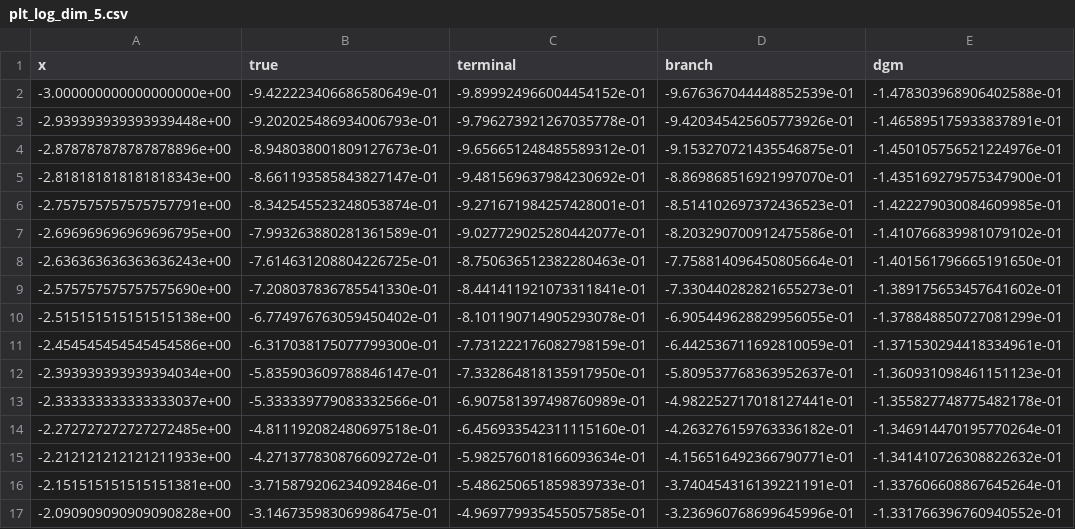
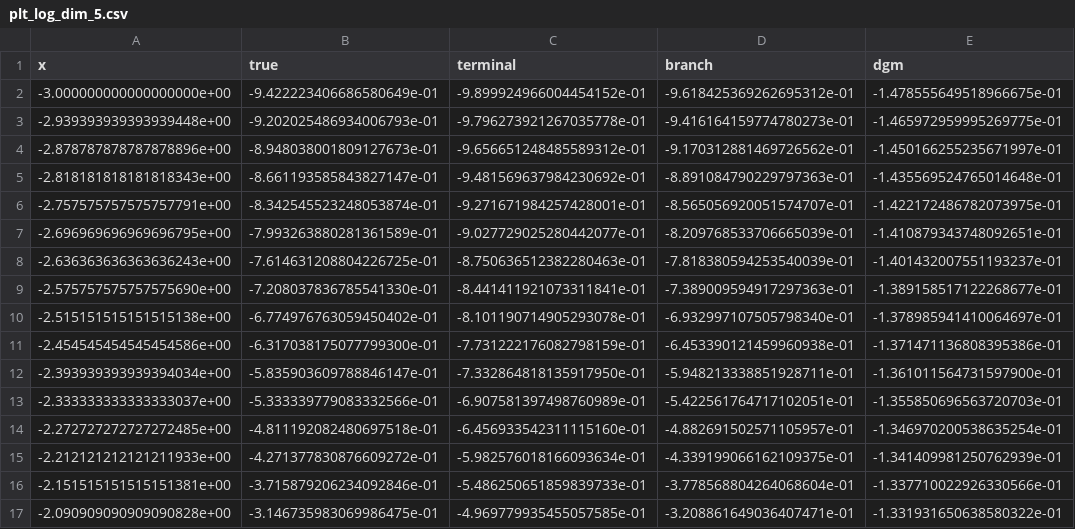
Before and after one commit to nguwijy/deep_branching, a CSV file: log/final_local/plt_log_dim_5.csv, drawn as a sheet; only a part is shown; the diff covers the shown part only.

```diff
--- a/log/final_local/plt_log_dim_5.csv
+++ b/log/final_local/plt_log_dim_5.csv
@@ -1,17 +1,17 @@
 x, true, terminal, branch, dgm
--3.000000000000000000e+00,-9.422223406686580649e-01,-9.899924966004454152e-01,-9.676367044448852539e-01,-1.478303968906402588e-01
--2.939393939393939448e+00,-9.202025486934006793e-01,-9.796273921267035778e-01,-9.420345425605773926e-01,-1.465895175933837891e-01
--2.878787878787878896e+00,-8.948038001809127673e-01,-9.656651248485589312e-01,-9.153270721435546875e-01,-1.450105756521224976e-01
--2.818181818181818343e+00,-8.661193585843827147e-01,-9.481569637984230692e-01,-8.869868516921997070e-01,-1.435169279575347900e-01
--2.757575757575757791e+00,-8.342545523248053874e-01,-9.271671984257428001e-01,-8.514102697372436523e-01,-1.422279030084609985e-01
--2.696969696969696795e+00,-7.993263880281361589e-01,-9.027729025280442077e-01,-8.203290700912475586e-01,-1.410766839981079102e-01
--2.636363636363636243e+00,-7.614631208804226725e-01,-8.750636512382280463e-01,-7.758814096450805664e-01,-1.401561796665191650e-01
--2.575757575757575690e+00,-7.208037836785541330e-01,-8.441411921073311841e-01,-7.330440282821655273e-01,-1.389175653457641602e-01
--2.515151515151515138e+00,-6.774976763059450402e-01,-8.101190714905293078e-01,-6.905449628829956055e-01,-1.378848850727081299e-01
--2.454545454545454586e+00,-6.317038175077799300e-01,-7.731222176082798159e-01,-6.442536711692810059e-01,-1.371530294418334961e-01
--2.393939393939394034e+00,-5.835903609788846147e-01,-7.332864818135917950e-01,-5.809537768363952637e-01,-1.360931098461151123e-01
--2.333333333333333037e+00,-5.333339779083332566e-01,-6.907581397498760989e-01,-4.982252717018127441e-01,-1.355827748775482178e-01
--2.272727272727272485e+00,-4.811192082480697518e-01,-6.456933542311115160e-01,-4.263276159763336182e-01,-1.346914470195770264e-01
--2.212121212121211933e+00,-4.271377830876609272e-01,-5.982576018166093634e-01,-4.156516492366790771e-01,-1.341410726308822632e-01
--2.151515151515151381e+00,-3.715879206234092846e-01,-5.486250651859839733e-01,-3.740454316139221191e-01,-1.337606608867645264e-01
--2.090909090909090828e+00,-3.146735983069986475e-01,-4.969779935455057585e-01,-3.236960768699645996e-01,-1.331766396760940552e-01
+-3.000000000000000000e+00,-9.422223406686580649e-01,-9.899924966004454152e-01,-9.618425369262695312e-01,-1.478555649518966675e-01
+-2.939393939393939448e+00,-9.202025486934006793e-01,-9.796273921267035778e-01,-9.416164159774780273e-01,-1.465972959995269775e-01
+-2.878787878787878896e+00,-8.948038001809127673e-01,-9.656651248485589312e-01,-9.170312881469726562e-01,-1.450166255235671997e-01
+-2.818181818181818343e+00,-8.661193585843827147e-01,-9.481569637984230692e-01,-8.891084790229797363e-01,-1.435569524765014648e-01
+-2.757575757575757791e+00,-8.342545523248053874e-01,-9.271671984257428001e-01,-8.565056920051574707e-01,-1.422172486782073975e-01
+-2.696969696969696795e+00,-7.993263880281361589e-01,-9.027729025280442077e-01,-8.209768533706665039e-01,-1.410879343748092651e-01
+-2.636363636363636243e+00,-7.614631208804226725e-01,-8.750636512382280463e-01,-7.818380594253540039e-01,-1.401432007551193237e-01
+-2.575757575757575690e+00,-7.208037836785541330e-01,-8.441411921073311841e-01,-7.389009594917297363e-01,-1.389158517122268677e-01
+-2.515151515151515138e+00,-6.774976763059450402e-01,-8.101190714905293078e-01,-6.932997107505798340e-01,-1.378985941410064697e-01
+-2.454545454545454586e+00,-6.317038175077799300e-01,-7.731222176082798159e-01,-6.453390121459960938e-01,-1.371471136808395386e-01
+-2.393939393939394034e+00,-5.835903609788846147e-01,-7.332864818135917950e-01,-5.948213338851928711e-01,-1.361011564731597900e-01
+-2.333333333333333037e+00,-5.333339779083332566e-01,-6.907581397498760989e-01,-5.422561764717102051e-01,-1.355850696563720703e-01
+-2.272727272727272485e+00,-4.811192082480697518e-01,-6.456933542311115160e-01,-4.882691502571105957e-01,-1.346970200538635254e-01
+-2.212121212121211933e+00,-4.271377830876609272e-01,-5.982576018166093634e-01,-4.339199066162109375e-01,-1.341409981250762939e-01
+-2.151515151515151381e+00,-3.715879206234092846e-01,-5.486250651859839733e-01,-3.778568804264068604e-01,-1.337710022926330566e-01
+-2.090909090909090828e+00,-3.146735983069986475e-01,-4.969779935455057585e-01,-3.208861649036407471e-01,-1.331931650638580322e-01
```
Also changed, not shown: 168 edited cells elsewhere in this file, log/final_local/branch_log_dim_5.csv, log/final_local/dgm_log_dim_5.csv, 2 other files.
